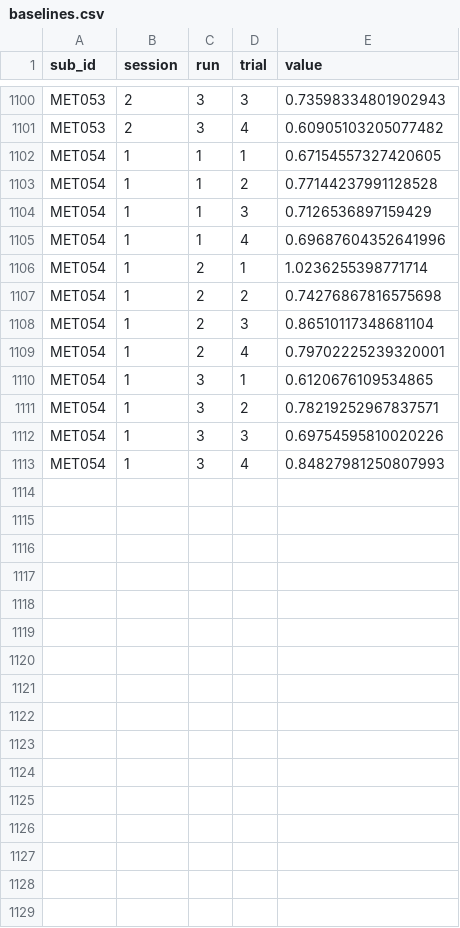
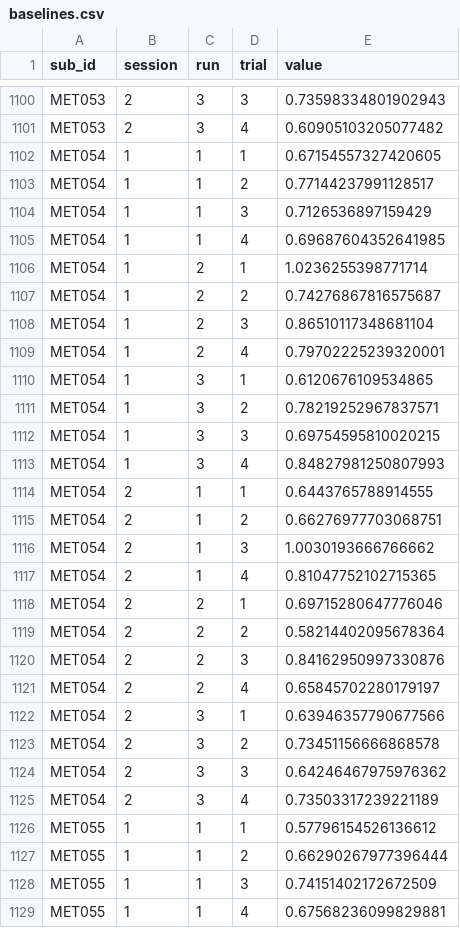
Before and after one commit to zevaz13/DataAnalysisGeneral, a CSV file: ssveps/files/baselines.csv, drawn as a sheet; only a part is shown, gaps mark what is left out; the diff covers the shown part only.

```diff
--- a/ssveps/files/baselines.csv
+++ b/ssveps/files/baselines.csv
@@ -1102,7 +1102,7 @@ MET053,2,3,4,0.60905103205077482
 MET054,1,1,1,0.67154557327420605
-MET054,1,1,2,0.77144237991128528
+MET054,1,1,2,0.77144237991128517
 MET054,1,1,3,0.7126536897159429
-MET054,1,1,4,0.69687604352641996
+MET054,1,1,4,0.69687604352641985
 MET054,1,2,1,1.0236255398771714
-MET054,1,2,2,0.74276867816575698
+MET054,1,2,2,0.74276867816575687
 MET054,1,2,3,0.86510117348681104
@@ -1111,3 +1111,19 @@ MET054,1,3,1,0.6120676109534865
 MET054,1,3,2,0.78219252967837571
-MET054,1,3,3,0.69754595810020226
+MET054,1,3,3,0.69754595810020215
 MET054,1,3,4,0.84827981250807993
+MET054,2,1,1,0.6443765788914555
+MET054,2,1,2,0.66276977703068751
+MET054,2,1,3,1.0030193666766662
+MET054,2,1,4,0.81047752102715365
+MET054,2,2,1,0.69715280647776046
+MET054,2,2,2,0.58214402095678364
+MET054,2,2,3,0.84162950997330876
+MET054,2,2,4,0.65845702280179197
+MET054,2,3,1,0.63946357790677566
+MET054,2,3,2,0.73451156666868578
+MET054,2,3,3,0.64246467975976362
+MET054,2,3,4,0.73503317239221189
+MET055,1,1,1,0.57796154526136612
+MET055,1,1,2,0.66290267977396444
+MET055,1,1,3,0.74151402172672509
+MET055,1,1,4,0.67568236099829881
```
Also changed, not shown: 8 added rows and 7 edited cells elsewhere in this file, ssveps/files/group_troughs.csv, ssveps/files/metadata.csv, 51 other files.
